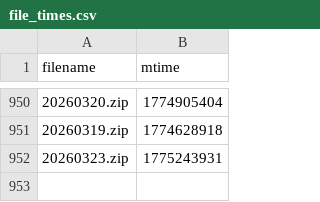
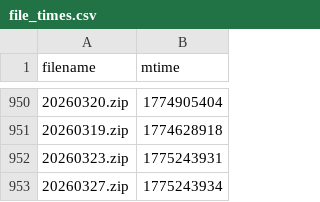
Before and after one commit to Sky9x/mbta-gtfs-data-gen, a CSV file: file_times.csv, drawn as a sheet; only a part is shown, gaps mark what is left out.

```diff
--- a/file_times.csv
+++ b/file_times.csv
@@ -952 +952,2 @@ filename,mtime
 20260323.zip,1775243931
+20260327.zip,1775243934
```
Also changed, not shown: 2 other files.
